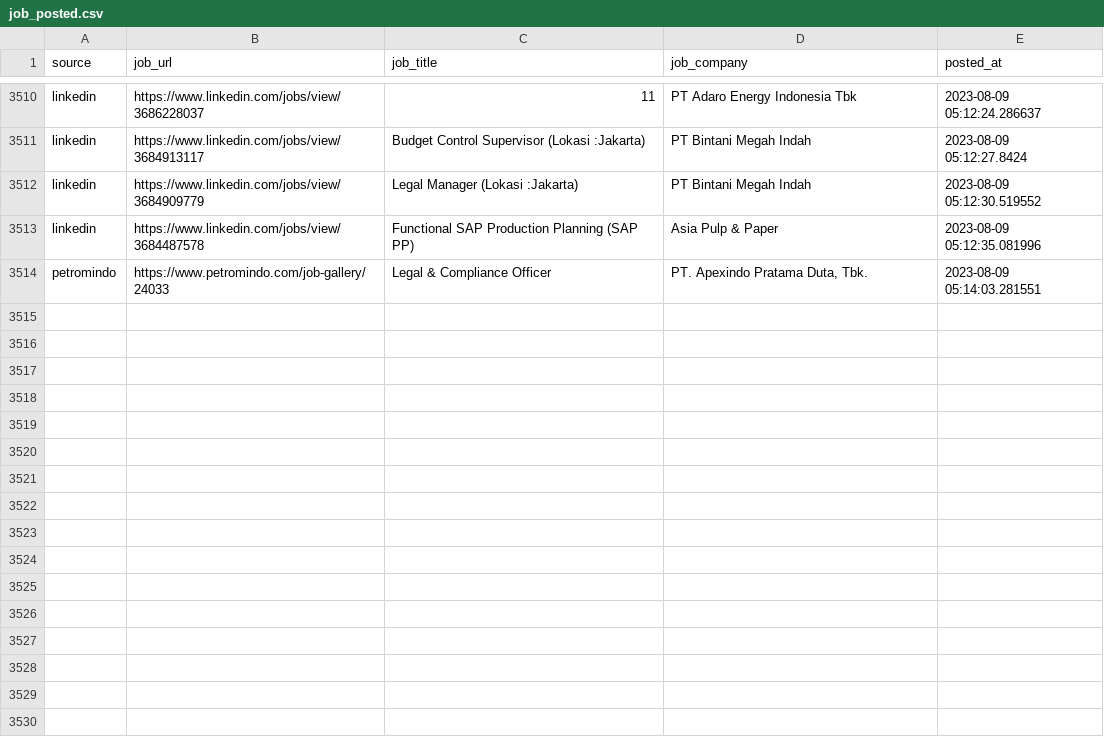
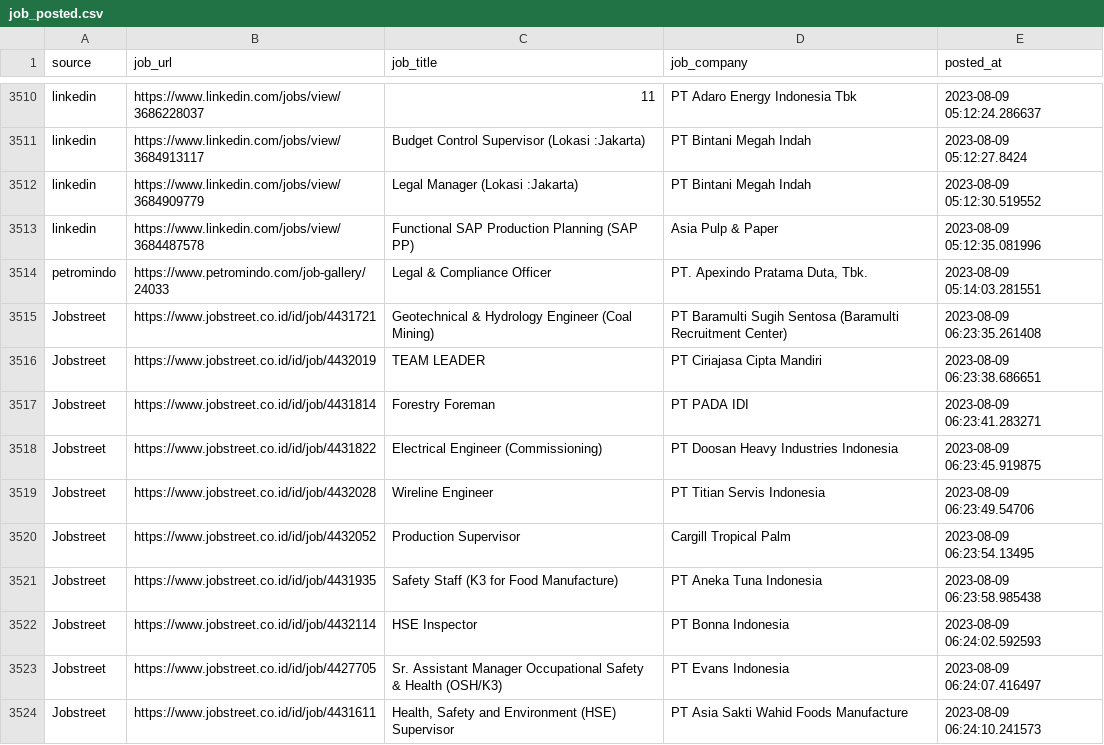
Before and after one commit to Rachdyan/geosains-job-crawler, a CSV file: data/job_posted.csv, drawn as a sheet; only a part is shown, gaps mark what is left out.

```diff
--- a/data/job_posted.csv
+++ b/data/job_posted.csv
@@ -3514 +3514,11 @@
 "petromindo","https://www.petromindo.com/job-gallery/24033","Legal & Compliance Officer","PT. Apexindo Pratama Duta, Tbk.",2023-08-09 05:14:03.281551
+"Jobstreet","https://www.jobstreet.co.id/id/job/4431721","Geotechnical & Hydrology Engineer (Coal Mining)","PT Baramulti Sugih Sentosa (Baramulti Recruitment Center)",2023-08-09 06:23:35.261408
+"Jobstreet","https://www.jobstreet.co.id/id/job/4432019","TEAM LEADER","PT Ciriajasa  Cipta Mandiri",2023-08-09 06:23:38.686651
+"Jobstreet","https://www.jobstreet.co.id/id/job/4431814","Forestry Foreman","PT PADA IDI",2023-08-09 06:23:41.283271
+"Jobstreet","https://www.jobstreet.co.id/id/job/4431822","Electrical Engineer (Commissioning)","PT Doosan Heavy Industries Indonesia",2023-08-09 06:23:45.919875
+"Jobstreet","https://www.jobstreet.co.id/id/job/4432028","Wireline Engineer","PT Titian Servis Indonesia",2023-08-09 06:23:49.54706
+"Jobstreet","https://www.jobstreet.co.id/id/job/4432052","Production Supervisor","Cargill Tropical Palm",2023-08-09 06:23:54.13495
+"Jobstreet","https://www.jobstreet.co.id/id/job/4431935","Safety Staff (K3 for Food Manufacture)","PT Aneka Tuna Indonesia",2023-08-09 06:23:58.985438
+"Jobstreet","https://www.jobstreet.co.id/id/job/4432114","HSE Inspector","PT Bonna Indonesia",2023-08-09 06:24:02.592593
+"Jobstreet","https://www.jobstreet.co.id/id/job/4427705","Sr. Assistant Manager Occupational Safety & Health (OSH/K3)","PT Evans Indonesia",2023-08-09 06:24:07.416497
+"Jobstreet","https://www.jobstreet.co.id/id/job/4431611","Health, Safety and Environment (HSE) Supervisor","PT Asia Sakti Wahid Foods Manufacture",2023-08-09 06:24:10.241573
```
